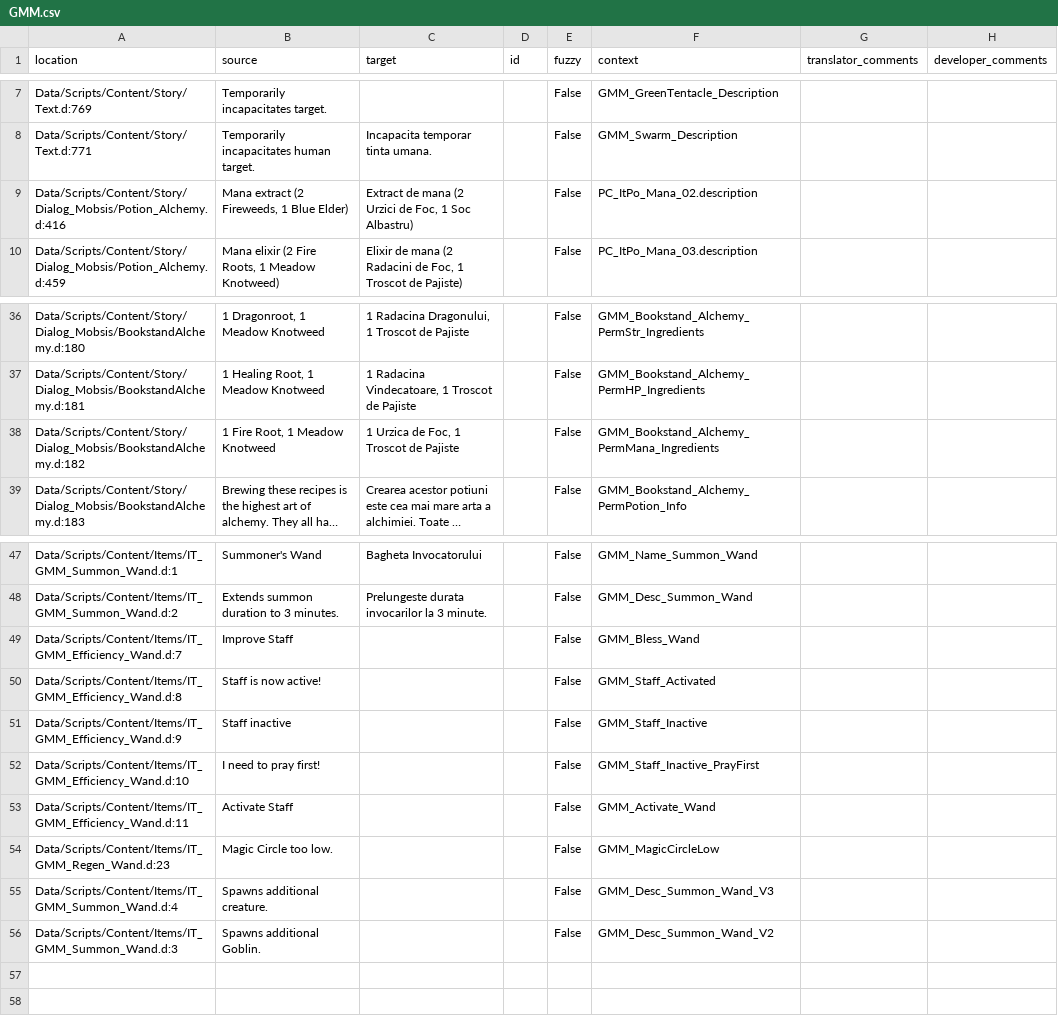
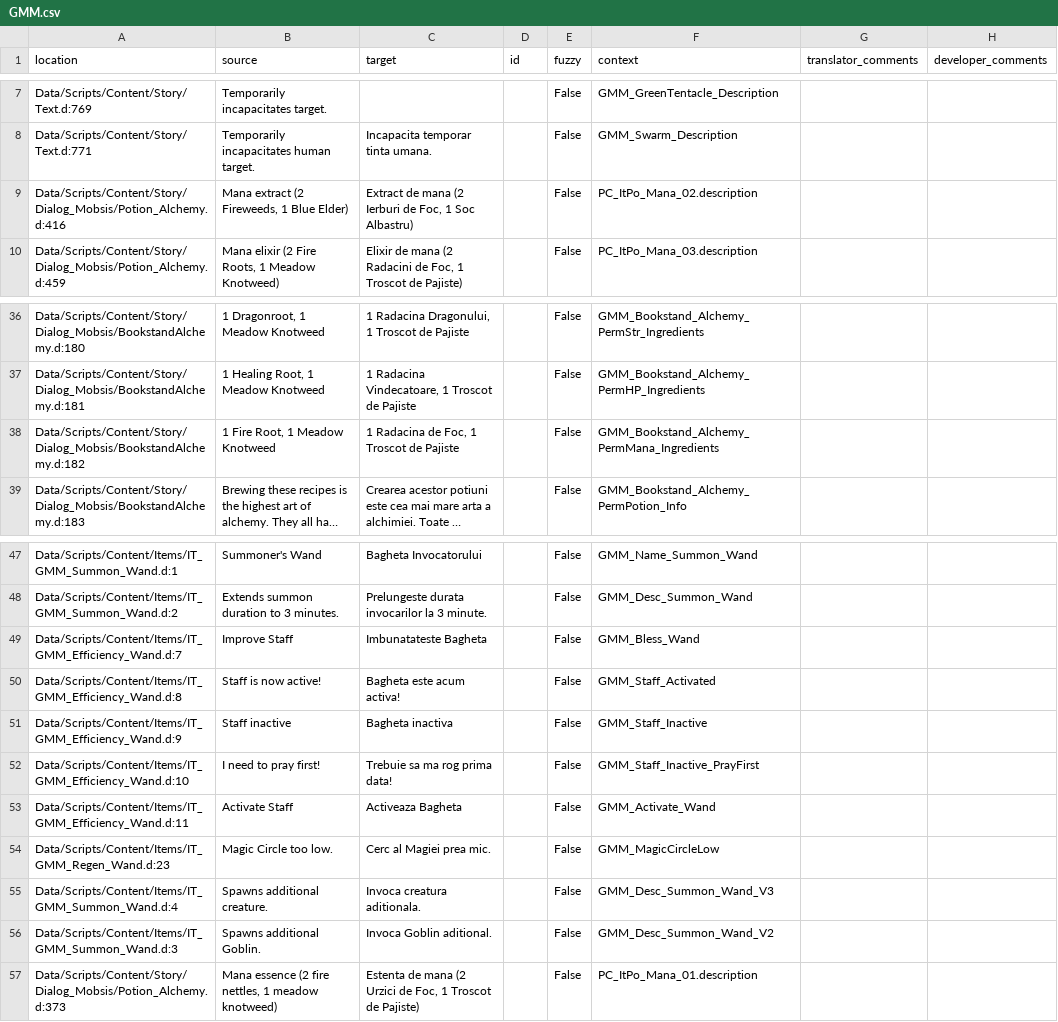
Before and after one commit to GaroK/Generous-Magic-Mod_, a CSV file: .translations/ro/GMM.csv, drawn as a sheet; only a part is shown, gaps mark what is left out; long unchanged cells end in …; the diff names each change by its address in the sheet, - before the commit and + after, or states it on an @@ line.

Commit message:
Translated using Weblate (Romanian)
Currently translated at 100.0% (53 of 53 strings)

Translation: Generous magic mod/Main module
Translate-URL: http://weblate.cokoliv.eu/projects/generous-magic-mod/main-module/ro/

```diff
--- a/.translations/ro/GMM.csv
+++ b/.translations/ro/GMM.csv
-C9 (target): …mana (2 Urzici de Foc,…
+C9 (target): …mana (2 Ierburi de Foc,…
-C38 (target): 1 Urzica de Foc, 1 Troscot de Pajiste
+C38 (target): 1 Radacina de Foc, 1 Troscot de Pajiste
-C49 (target): (empty)
+C49 (target): Imbunatateste Bagheta
-C50 (target): (empty)
+C50 (target): Bagheta este acum activa!
-C51 (target): (empty)
+C51 (target): Bagheta inactiva
-C52 (target): (empty)
+C52 (target): Trebuie sa ma rog prima data!
-C53 (target): (empty)
+C53 (target): Activeaza Bagheta
-C54 (target): (empty)
+C54 (target): Cerc al Magiei prea mic.
-C55 (target): (empty)
+C55 (target): Invoca creatura aditionala.
-C56 (target): (empty)
+C56 (target): Invoca Goblin aditional.
+row 57: Data/Scripts/Content/Story/Dialog_Mobsis/Potion_Alchemy.d:373 | Mana essence (2 fire nettles, 1 meadow knotweed) | Estenta de mana (2 Urzici de Foc, 1 Troscot de Pajiste) |  | False | PC_ItPo_Mana_01.description
```
